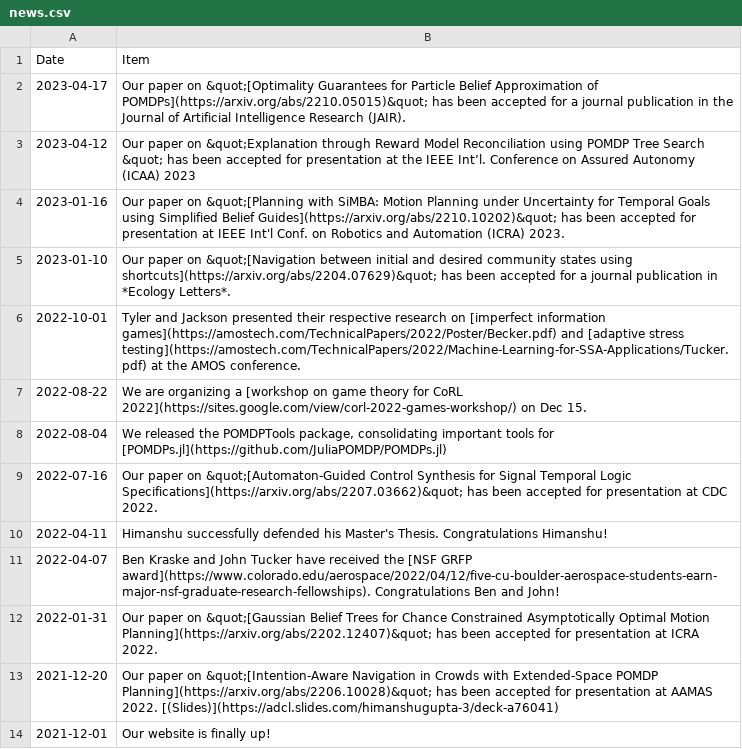
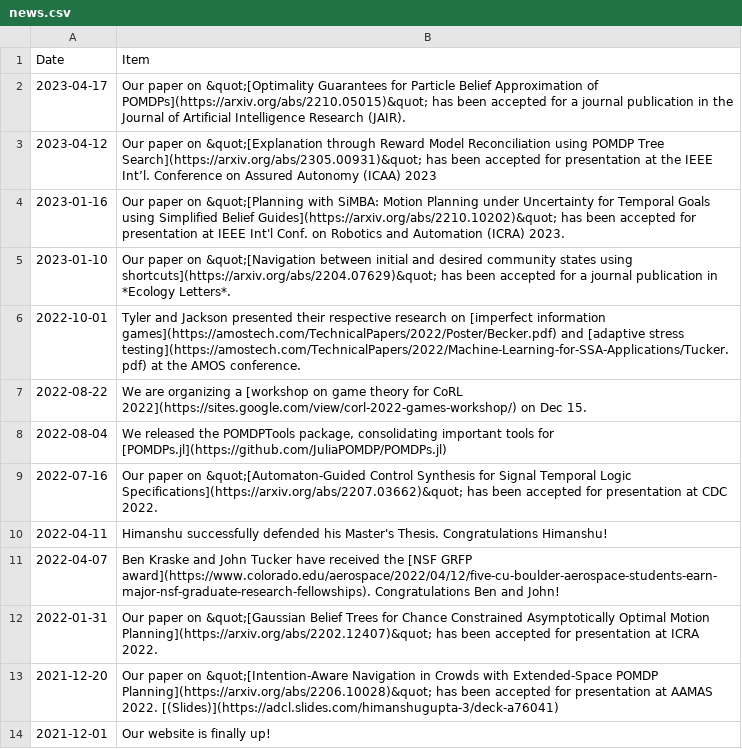
Before and after one commit to CU-ADCL/CU-ADCL.github.io, a CSV file: _data/news.csv, drawn as a sheet.

Commit message:
Update ICAA with link

```diff
--- a/_data/news.csv
+++ b/_data/news.csv
@@ -2,3 +2,3 @@ Date,Item
 2023-04-17,"Our paper on &quot;[Optimality Guarantees for Particle Belief Approximation of POMDPs](https://arxiv.org/abs/2210.05015)&quot; has been accepted for a journal publication in the Journal of Artificial Intelligence Research (JAIR)."
-2023-04-12,"Our paper on &quot;Explanation through Reward Model Reconciliation using POMDP Tree Search &quot; has been accepted for presentation at the IEEE Int’l. Conference on Assured Autonomy (ICAA) 2023"
+2023-04-12,"Our paper on &quot;[Explanation through Reward Model Reconciliation using POMDP Tree Search](https://arxiv.org/abs/2305.00931)&quot; has been accepted for presentation at the IEEE Int’l. Conference on Assured Autonomy (ICAA) 2023"
 2023-01-16,"Our paper on &quot;[Planning with SiMBA: Motion Planning under Uncertainty for Temporal Goals using Simplified Belief Guides](https://arxiv.org/abs/2210.10202)&quot; has been accepted for presentation at IEEE Int'l Conf. on Robotics and Automation (ICRA) 2023."
```
